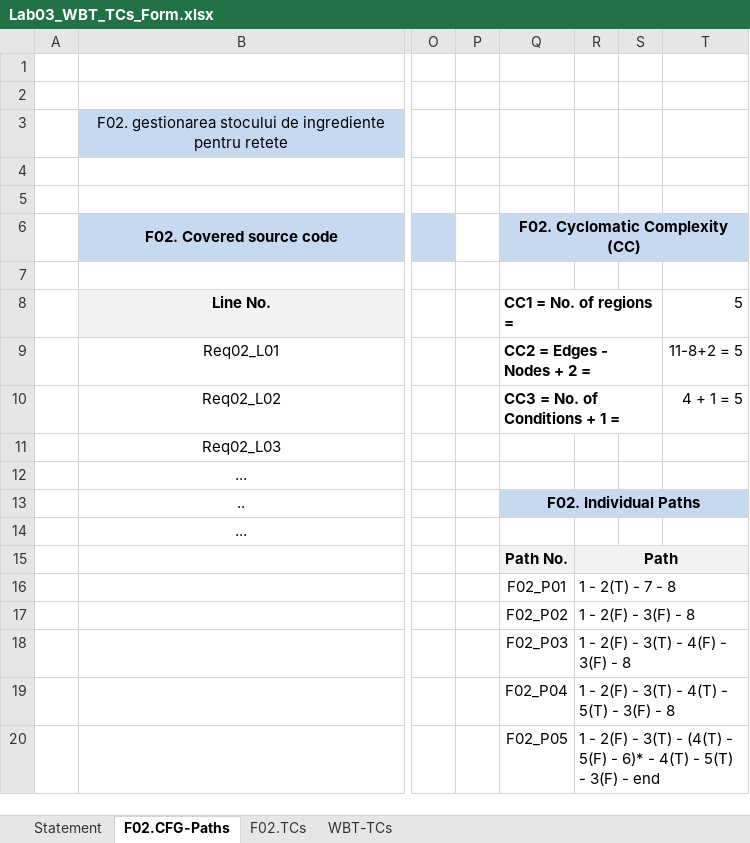
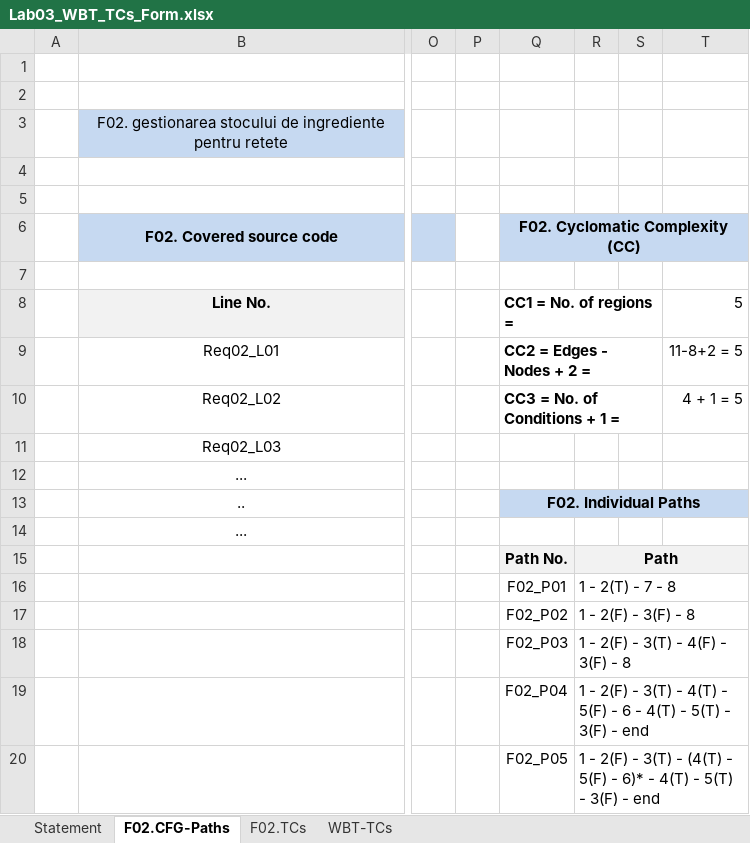
Before and after one commit to iamrazzvan/VVSS, an Excel workbook: docs/Lab03/Lab03_WBT_TCs_Form.xlsx, sheet F02.CFG-Paths, drawn as a sheet; only a part is shown, gaps mark what is left out; values as stored, in another font and other column widths than the file's, no borders; charts and pictures not drawn; the diff names each change by its address in the sheet, - before the commit and + after, or states it on an @@ line.

```diff
--- a/docs/Lab03/Lab03_WBT_TCs_Form.xlsx (sheet F02.CFG-Paths)
+++ b/docs/Lab03/Lab03_WBT_TCs_Form.xlsx (sheet F02.CFG-Paths)
-R19: …4(T) - 5(T) - 3(F) - 8
+R19: …4(T) - 5(F) - 6 - 4(T) - 5(T) - 3(F) - end
```
Also changed, not shown: sheet WBT-TCs, sheet F02.TCs, 1 other file.
